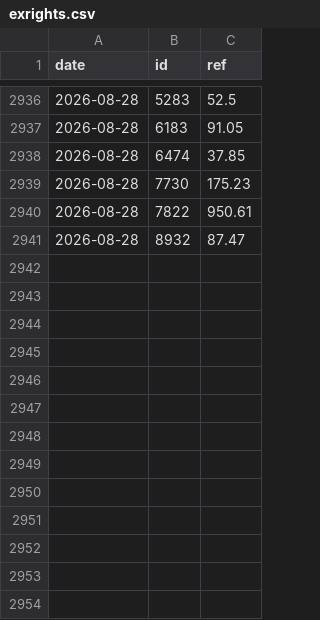
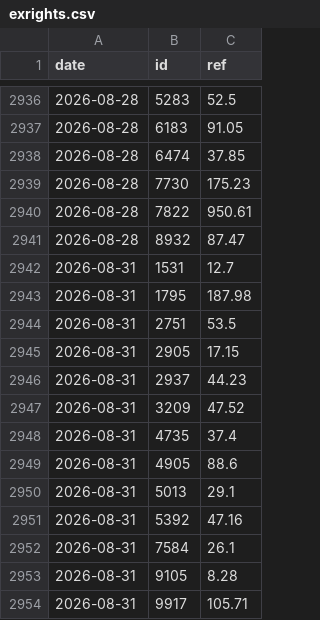
Before and after one commit to user01ju/sector_gainer, a CSV file: data/exrights.csv, drawn as a sheet; only a part is shown, gaps mark what is left out; the diff names each change by its address in the sheet, - before the commit and + after, or states it on an @@ line.

```diff
--- a/data/exrights.csv
+++ b/data/exrights.csv
+row 2942: 2026-08-31 | 1531 | 12.7
+row 2943: 2026-08-31 | 1795 | 187.98
+row 2944: 2026-08-31 | 2751 | 53.5
+row 2945: 2026-08-31 | 2905 | 17.15
+row 2946: 2026-08-31 | 2937 | 44.23
+row 2947: 2026-08-31 | 3209 | 47.52
+row 2948: 2026-08-31 | 4735 | 37.4
+row 2949: 2026-08-31 | 4905 | 88.6
+row 2950: 2026-08-31 | 5013 | 29.1
+row 2951: 2026-08-31 | 5392 | 47.16
+row 2952: 2026-08-31 | 7584 | 26.1
+row 2953: 2026-08-31 | 9105 | 8.28
+row 2954: 2026-08-31 | 9917 | 105.71
```
Also changed, not shown: data/market_index.csv, 6 other files.
